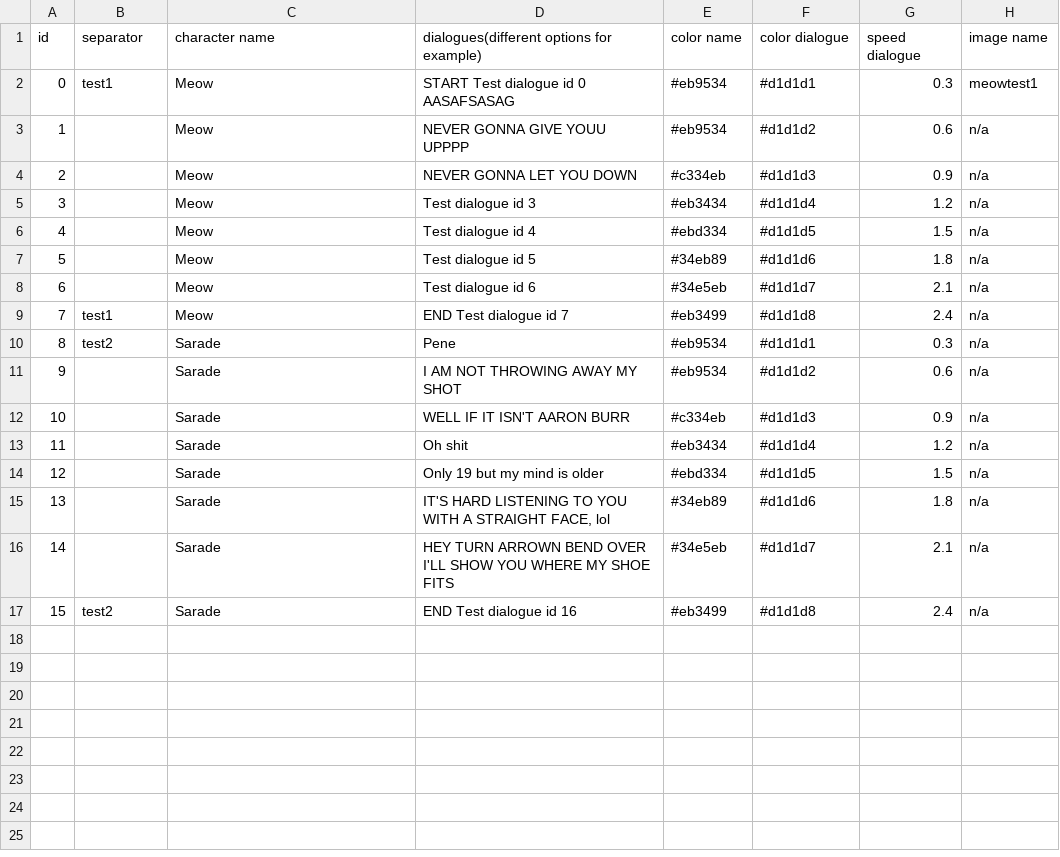
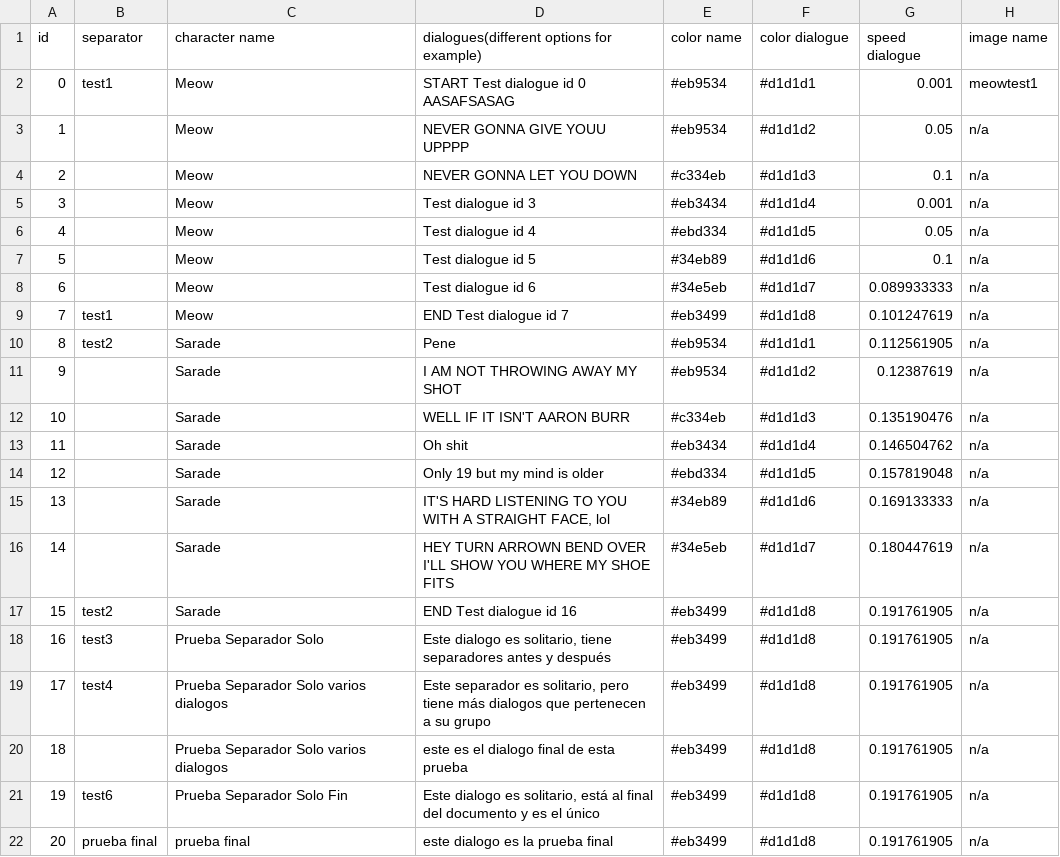
Before and after one commit to jgaravitoh/The-Light, a CSV file: Assets/Dialogue/DialoguesTest1.csv, drawn as a sheet; the diff names each change by its address in the sheet, - before the commit and + after, or states it on an @@ line.

Commit message:
feat: ✨ almost finished CSV dialogue system

```diff
--- a/Assets/Dialogue/DialoguesTest1.csv
+++ b/Assets/Dialogue/DialoguesTest1.csv
-G2 (speed dialogue): 0.3
+G2 (speed dialogue): 0.001
-G3 (speed dialogue): 0.6
+G3 (speed dialogue): 0.05
-G4 (speed dialogue): 0.9
+G4 (speed dialogue): 0.1
-G5 (speed dialogue): 1.2
+G5 (speed dialogue): 0.001
-G6 (speed dialogue): 1.5
+G6 (speed dialogue): 0.05
-G7 (speed dialogue): 1.8
+G7 (speed dialogue): 0.1
-G8 (speed dialogue): 2.1
+G8 (speed dialogue): 0.089933333
-G9 (speed dialogue): 2.4
+G9 (speed dialogue): 0.101247619
-G10 (speed dialogue): 0.3
+G10 (speed dialogue): 0.112561905
-G11 (speed dialogue): 0.6
+G11 (speed dialogue): 0.12387619
-G12 (speed dialogue): 0.9
+G12 (speed dialogue): 0.135190476
-G13 (speed dialogue): 1.2
+G13 (speed dialogue): 0.146504762
-G14 (speed dialogue): 1.5
+G14 (speed dialogue): 0.157819048
-G15 (speed dialogue): 1.8
+G15 (speed dialogue): 0.169133333
-G16 (speed dialogue): 2.1
+G16 (speed dialogue): 0.180447619
-G17 (speed dialogue): 2.4
+G17 (speed dialogue): 0.191761905
+row 18: 16 | test3 | Prueba Separador Solo | Este dialogo es solitario, tiene separadores antes y después | #eb3499 | #d1d1d8 | 0.191761905 | n/a
+row 19: 17 | test4 | Prueba Separador Solo varios dialogos | Este separador es solitario, pero tiene más dialogos que pertenecen a su grupo | #eb3499 | #d1d1d8 | 0.191761905 | n/a
+row 20: 18 |  | Prueba Separador Solo varios dialogos | este es el dialogo final de esta prueba | #eb3499 | #d1d1d8 | 0.191761905 | n/a
+row 21: 19 | test6 | Prueba Separador Solo Fin | Este dialogo es solitario, está al final del documento y es el único | #eb3499 | #d1d1d8 | 0.191761905 | n/a
+row 22: 20 | prueba final | prueba final | este dialogo es la prueba final | #eb3499 | #d1d1d8 | 0.191761905 | n/a
```
Also changed, not shown: 35 other files.
